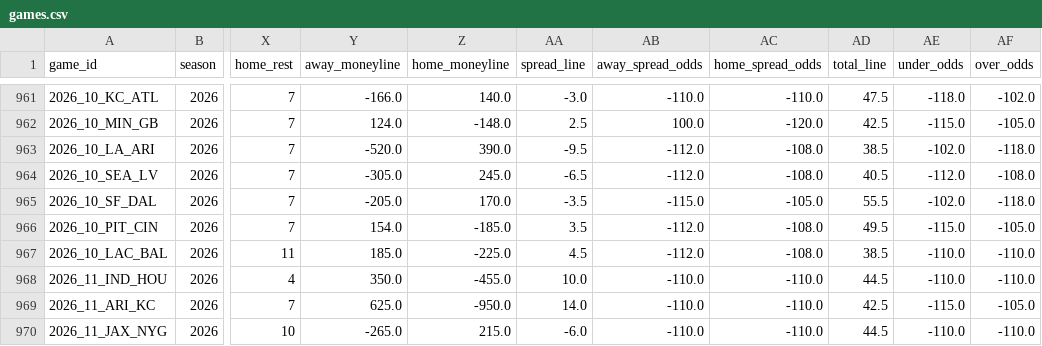
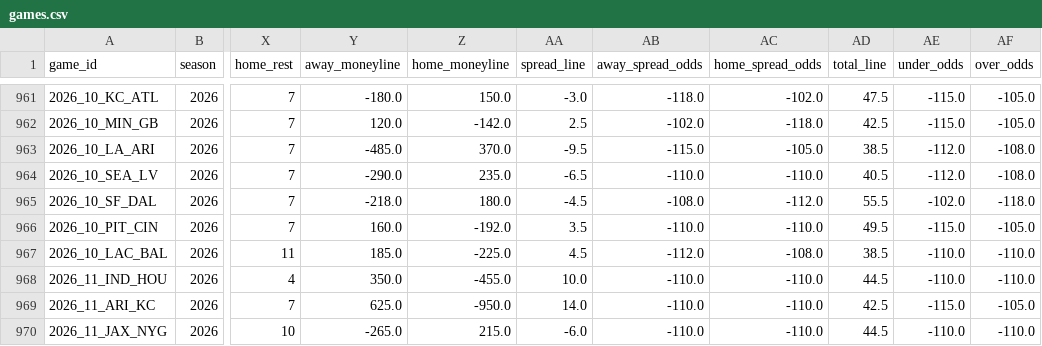
Before and after one commit to shane376/nfl-prediction-model, a CSV file: artifacts/games.csv, drawn as a sheet; only a part is shown, gaps mark what is left out; the diff covers the shown part only; the diff names each change by its address in the sheet, - before the commit and + after, or states it on an @@ line.

```diff
--- a/artifacts/games.csv
+++ b/artifacts/games.csv
-Y961 (away_moneyline): -166.0
+Y961 (away_moneyline): -180.0
-Z961 (home_moneyline): 140.0
+Z961 (home_moneyline): 150.0
-AB961 (away_spread_odds): -110.0
+AB961 (away_spread_odds): -118.0
-AC961 (home_spread_odds): -110.0
+AC961 (home_spread_odds): -102.0
-AE961 (under_odds): -118.0
+AE961 (under_odds): -115.0
-AF961 (over_odds): -102.0
+AF961 (over_odds): -105.0
-Y962 (away_moneyline): 124.0
+Y962 (away_moneyline): 120.0
-Z962 (home_moneyline): -148.0
+Z962 (home_moneyline): -142.0
-AB962 (away_spread_odds): 100.0
+AB962 (away_spread_odds): -102.0
-AC962 (home_spread_odds): -120.0
+AC962 (home_spread_odds): -118.0
-Y963 (away_moneyline): -520.0
+Y963 (away_moneyline): -485.0
-Z963 (home_moneyline): 390.0
+Z963 (home_moneyline): 370.0
-AB963 (away_spread_odds): -112.0
+AB963 (away_spread_odds): -115.0
-AC963 (home_spread_odds): -108.0
+AC963 (home_spread_odds): -105.0
-AE963 (under_odds): -102.0
+AE963 (under_odds): -112.0
-AF963 (over_odds): -118.0
+AF963 (over_odds): -108.0
-Y964 (away_moneyline): -305.0
+Y964 (away_moneyline): -290.0
-Z964 (home_moneyline): 245.0
+Z964 (home_moneyline): 235.0
-AB964 (away_spread_odds): -112.0
+AB964 (away_spread_odds): -110.0
-AC964 (home_spread_odds): -108.0
+AC964 (home_spread_odds): -110.0
-Y965 (away_moneyline): -205.0
+Y965 (away_moneyline): -218.0
-Z965 (home_moneyline): 170.0
+Z965 (home_moneyline): 180.0
-AA965 (spread_line): -3.5
+AA965 (spread_line): -4.5
-AB965 (away_spread_odds): -115.0
+AB965 (away_spread_odds): -108.0
-AC965 (home_spread_odds): -105.0
+AC965 (home_spread_odds): -112.0
-Y966 (away_moneyline): 154.0
+Y966 (away_moneyline): 160.0
-Z966 (home_moneyline): -185.0
+Z966 (home_moneyline): -192.0
-AB966 (away_spread_odds): -112.0
+AB966 (away_spread_odds): -110.0
-AC966 (home_spread_odds): -108.0
+AC966 (home_spread_odds): -110.0
```
Also changed, not shown: 38 edited cells elsewhere in this file, 2 other files.
